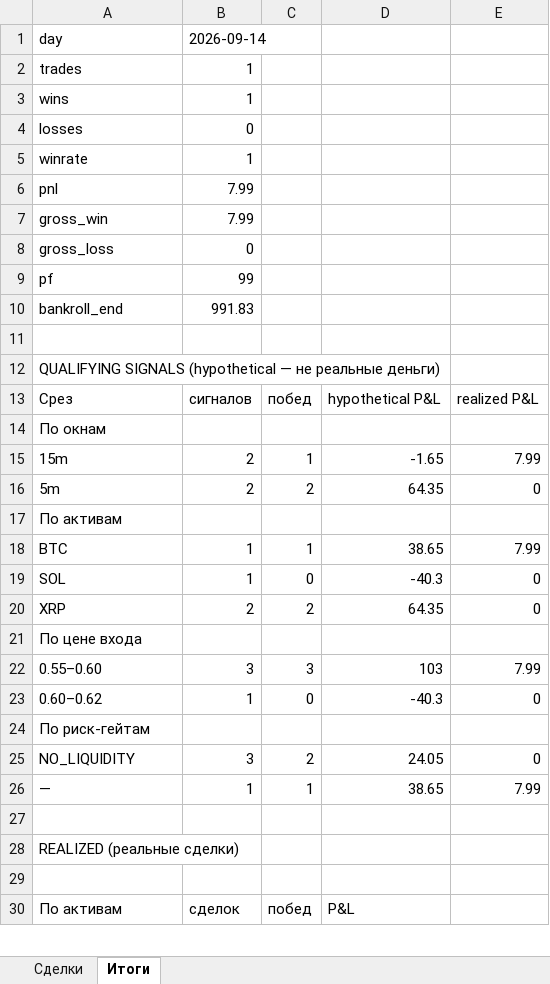
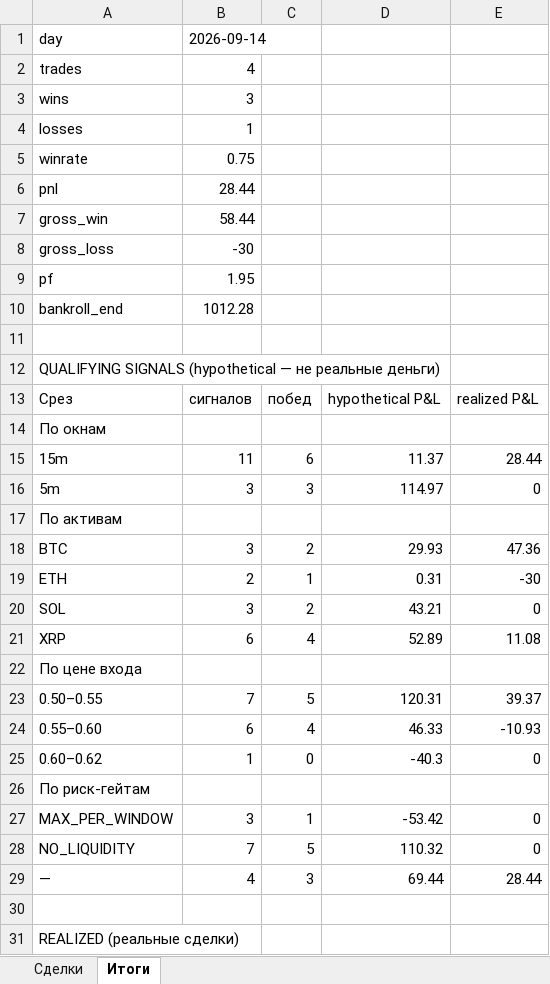
Before and after one commit to n85t594ht5-creator/polybot, an Excel workbook: reports/2026-09-14.xlsx, sheet Итоги, drawn as a sheet; only a part is shown; the shorter side is filled out with more unchanged rows; values as stored, in another font and other column widths than the file's, no borders; removed rows and columns are numbered as before the commit, all else as after; the diff covers the shown part only; the diff names each change by its address in the sheet, - before the commit and + after, or states it on an @@ line.

```diff
--- a/reports/2026-09-14.xlsx (sheet Итоги)
+++ b/reports/2026-09-14.xlsx (sheet Итоги)
-B2: 1
+B2: 4
-B3: 1
+B3: 3
-B4: 0
+B4: 1
-B5: 1
+B5: 0.75
-B6: 7.99
+B6: 28.44
-B7: 7.99
+B7: 58.44
-B8: 0
+B8: -30
-B9: 99
+B9: 1.95
-B10: 991.83
+B10: 1012.28
-row 15: 15m | 2 | 1 | -1.65 | 7.99
+row 15: 15m | 11 | 6 | 11.37 | 28.44
-B16: 2
+B16: 3
-C16: 2
+C16: 3
-D16: 64.35
+D16: 114.97
-row 18: BTC | 1 | 1 | 38.65 | 7.99
+row 18: BTC | 3 | 2 | 29.93 | 47.36
+row 19: ETH | 2 | 1 | 0.31 | -30
-B20: 1
+B20: 3
-C20: 0
+C20: 2
-D20: -40.3
+D20: 43.21
-row 20: XRP | 2 | 2 | 64.35 | 0
+row 21: XRP | 6 | 4 | 52.89 | 11.08
-row 22: 0.55–0.60 | 3 | 3 | 103 | 7.99
+row 23: 0.50–0.55 | 7 | 5 | 120.31 | 39.37
+row 24: 0.55–0.60 | 6 | 4 | 46.33 | -10.93
+row 27: MAX_PER_WINDOW | 3 | 1 | -53.42 | 0
-B28: 3
+B28: 7
-C28: 2
+C28: 5
-D28: 24.05
+D28: 110.32
-row 26: — | 1 | 1 | 38.65 | 7.99
+row 29: — | 4 | 3 | 69.44 | 28.44
```
Also changed, not shown: 10 added rows, 4 removed rows and 2 edited cells elsewhere in this sheet, sheet Сделки, reports/2026-09-13.xlsx, 5 other files.
